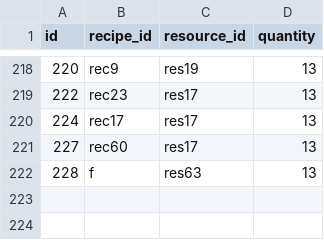
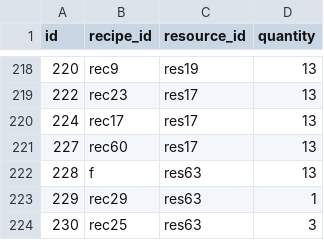
Before and after one commit to bjones3/webMinigame, a CSV file: ruledata/recipe_costs.csv, drawn as a sheet; only a part is shown, gaps mark what is left out; the diff names each change by its address in the sheet, - before the commit and + after, or states it on an @@ line.

```diff
--- a/ruledata/recipe_costs.csv
+++ b/ruledata/recipe_costs.csv
+row 223: 229 | rec29 | res63 | 1
+row 224: 230 | rec25 | res63 | 3
```
Also changed, not shown: ruledata/recipes.csv, ruledata/seed_yields.csv.
